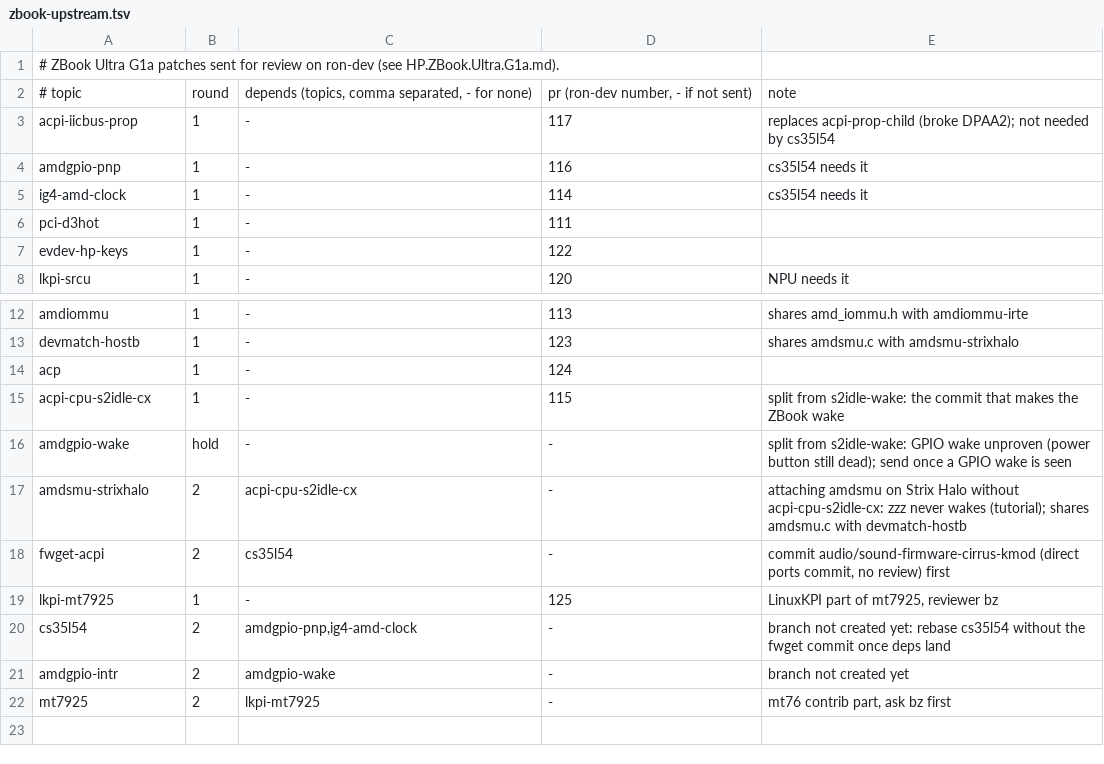
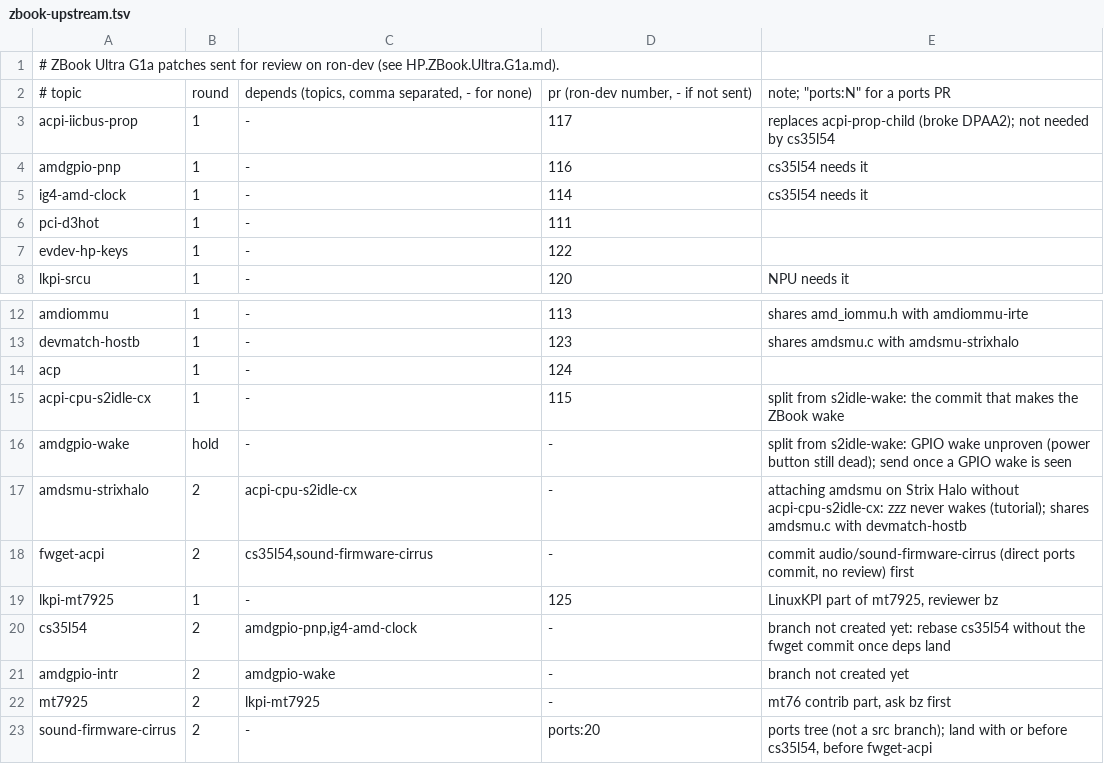
Before and after one commit to ocochard/myscripts, a TSV file: FreeBSD/zbook-upstream.tsv, drawn as a sheet; only a part is shown, gaps mark what is left out.

Commit message:
FreeBSD: track the Cirrus firmware port review, fix review counts
The firmware port went to ron-dev as sound-firmware-cirrus (it ships
raw files, not kernel modules), so the tracker follows ports PRs too.
Its jq filter counted change requests on the approvals only.

```diff
--- a/FreeBSD/zbook-upstream.tsv
+++ b/FreeBSD/zbook-upstream.tsv
@@ -1,3 +1,3 @@
 # ZBook Ultra G1a patches sent for review on ron-dev (see HP.ZBook.Ultra.G1a.md).
-# topic	round	depends (topics, comma separated, - for none)	pr (ron-dev number, - if not sent)	note
+# topic	round	depends (topics, comma separated, - for none)	pr (ron-dev number, - if not sent)	note; "ports:N" for a ports PR
 acpi-iicbus-prop	1	-	117	replaces acpi-prop-child (broke DPAA2); not needed by cs35l54
@@ -17,3 +17,3 @@ amdgpio-wake	hold	-	-	split from s2idle-wake: GPIO wake unproven (power button s
 amdsmu-strixhalo	2	acpi-cpu-s2idle-cx	-	attaching amdsmu on Strix Halo without acpi-cpu-s2idle-cx: zzz never wakes (tutorial); shares amdsmu.c with devmatch-hostb
-fwget-acpi	2	cs35l54	-	commit audio/sound-firmware-cirrus-kmod (direct ports commit, no review) first
+fwget-acpi	2	cs35l54,sound-firmware-cirrus	-	commit audio/sound-firmware-cirrus (direct ports commit, no review) first
 lkpi-mt7925	1	-	125	LinuxKPI part of mt7925, reviewer bz
@@ -22 +22,2 @@ amdgpio-intr	2	amdgpio-wake	-	branch not created yet
 mt7925	2	lkpi-mt7925	-	mt76 contrib part, ask bz first
+sound-firmware-cirrus	2	-	ports:20	ports tree (not a src branch); land with or before cs35l54, before fwget-acpi
```
Also changed, not shown: 6 other files.
